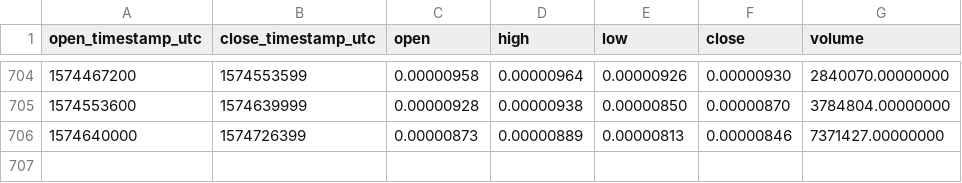
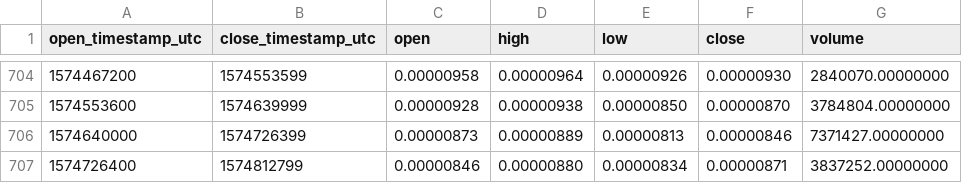
Before and after one commit to cryptobigbro/binance-ELFBTC, a CSV file: binance-ELFBTC-1d.csv, drawn as a sheet; only a part is shown, gaps mark what is left out.

Commit message:
Update OHLCV data.

```diff
--- a/binance-ELFBTC-1d.csv
+++ b/binance-ELFBTC-1d.csv
@@ -706 +706,2 @@ open_timestamp_utc,close_timestamp_utc,open,high,low,close,volume
 1574640000,1574726399,0.00000873,0.00000889,0.00000813,0.00000846,7371427.00000000
+1574726400,1574812799,0.00000846,0.00000880,0.00000834,0.00000871,3837252.00000000
```
Also changed, not shown: 1 other file.
